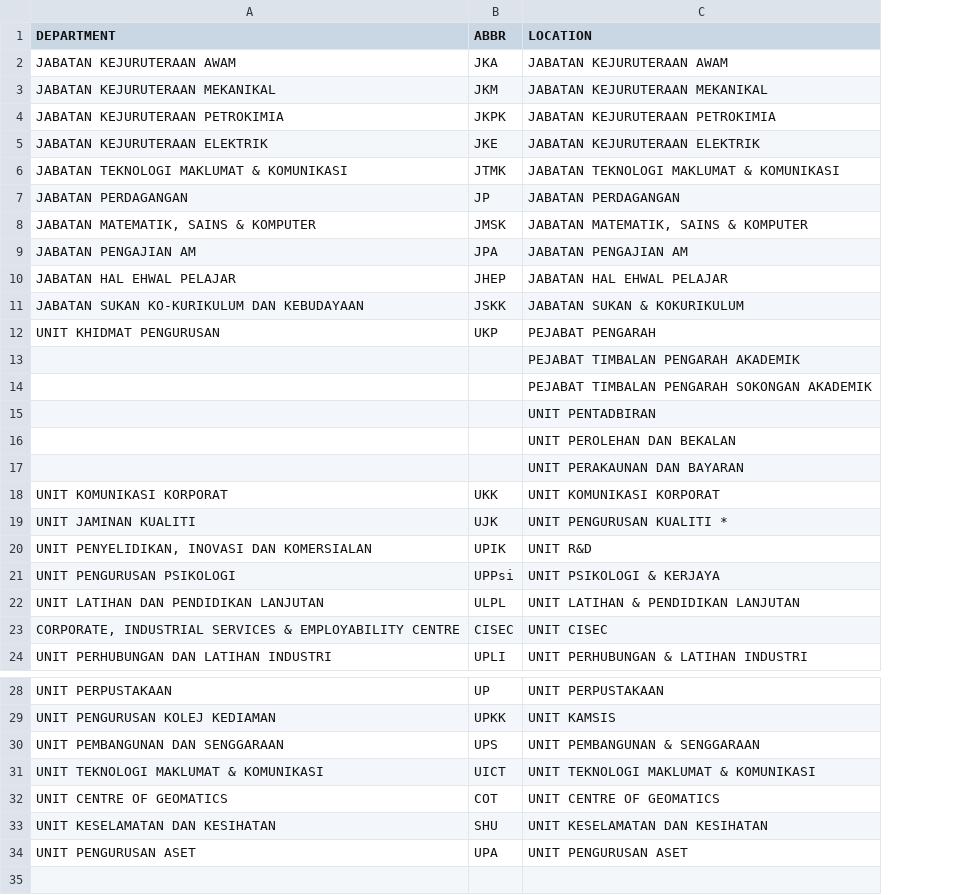
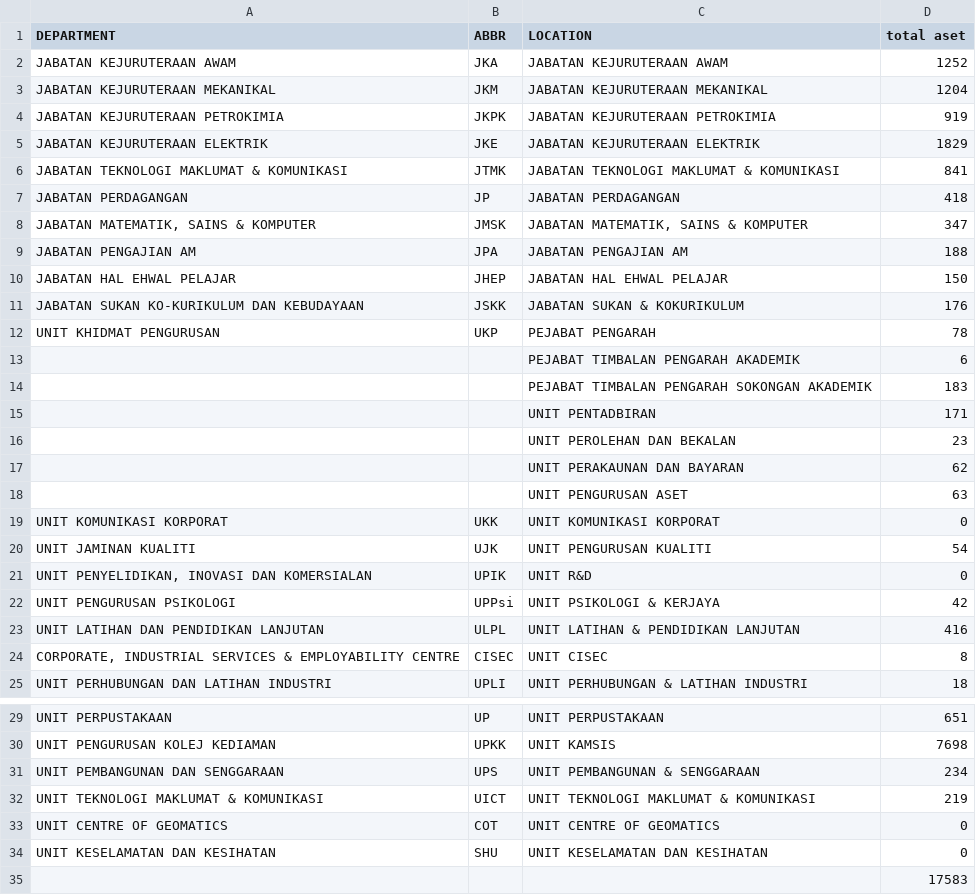
Before and after one commit to wilsonintai76/https-github.com-wilsonintai76-asset-audit-pro, a CSV file: MAPPING FROM CO TO SPPA.csv, drawn as a sheet; only a part is shown, gaps mark what is left out; addresses are those after the commit; the diff names each change by its address in the sheet, - before the commit and + after, or states it on an @@ line.

```diff
--- a/MAPPING FROM CO TO SPPA.csv
+++ b/MAPPING FROM CO TO SPPA.csv
+column D (total aset), rows 2-17: 1252 | 1204 | 919 | 1829 | 841 | 418 | 347 | 188 | 150 | 176 | 78 | 6 | 183 | 171 | 23 | 62; rows 19-25: 0 | 54 | 0 | 42 | 416 | 8 | 18; rows 29-35: 651 | 7698 | 234 | 219 | 0 | 0 | 17583
+row 18:  |  | UNIT PENGURUSAN ASET | 63
-C20 (LOCATION): UNIT PENGURUSAN KUALITI *
+C20 (LOCATION): UNIT PENGURUSAN KUALITI
-A35 (DEPARTMENT): UNIT PENGURUSAN ASET
+A35 (DEPARTMENT): (empty)
-B35 (ABBR): UPA
+B35 (ABBR): (empty)
-C35 (LOCATION): UNIT PENGURUSAN ASET
+C35 (LOCATION): (empty)
```
Also changed, not shown: DEPARTMENT.csv, 4 other files.
